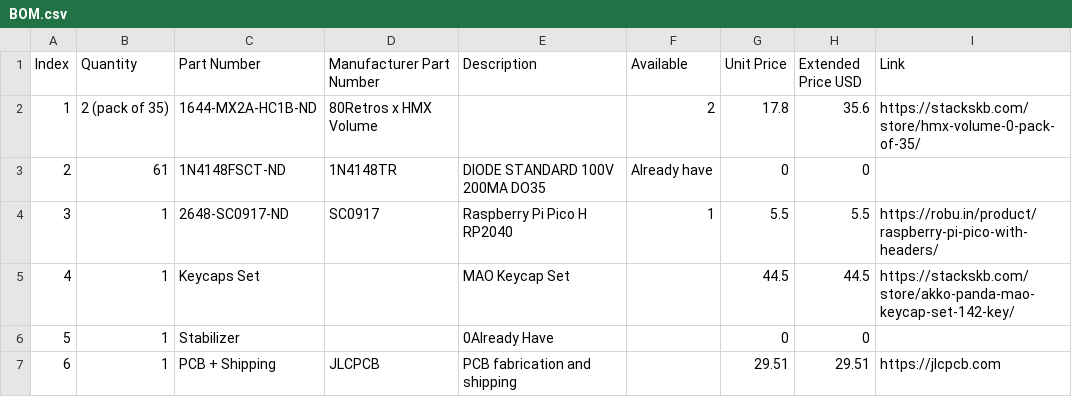
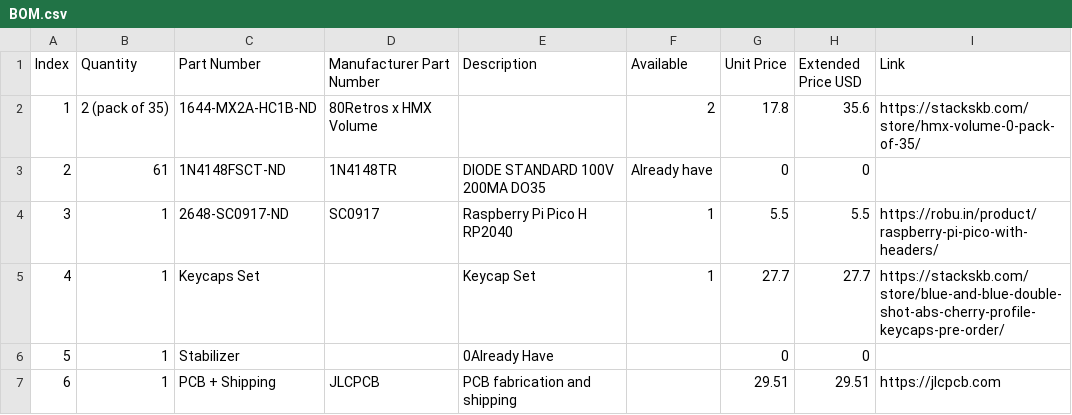
Before and after one commit to Shubhkr08/KEYBOARD, a CSV file: BOM.csv, drawn as a sheet.

Commit message:
Update BOM.csv

```diff
--- a/BOM.csv
+++ b/BOM.csv
@@ -4,3 +4,3 @@ Index,Quantity,Part Number,Manufacturer Part Number,Description,Available,Unit P
 3,1,2648-SC0917-ND,SC0917,Raspberry Pi Pico H RP2040,1,5.5,5.5,https://robu.in/product/raspberry-pi-pico-with-headers/
-4,1,Keycaps Set,,MAO Keycap Set,,44.5,44.5,https://stackskb.com/store/akko-panda-mao-keycap-set-142-key/
+4,1,Keycaps Set,, Keycap Set,1,27.7,27.7,https://stackskb.com/store/blue-and-blue-double-shot-abs-cherry-profile-keycaps-pre-order/
 5,1,Stabilizer,,0Already Have,,0,0,
```
